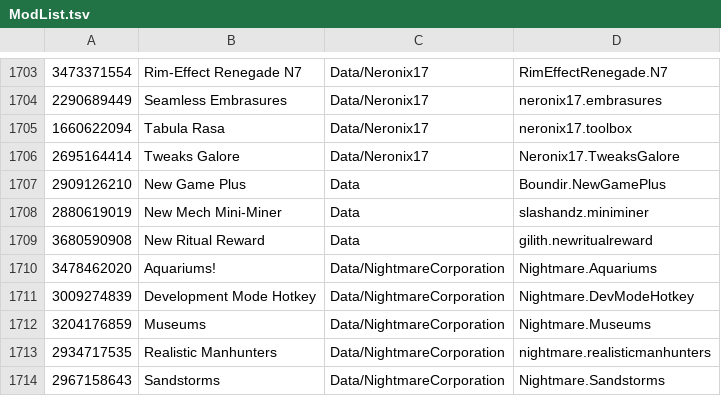
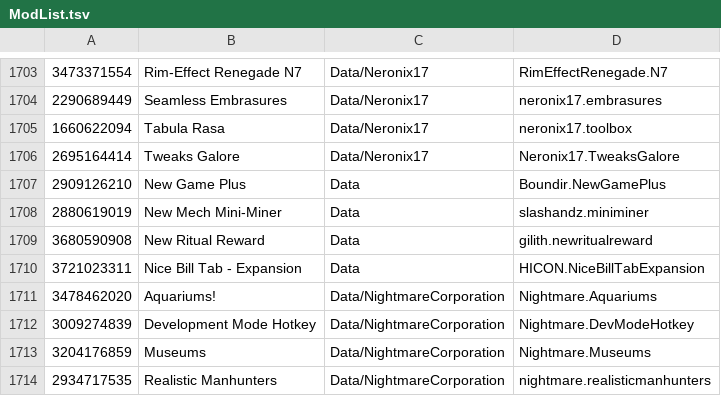
Before and after one commit to RimWorldKorea/RMK, a TSV file: ModList.tsv, drawn as a sheet; only a part is shown, gaps mark what is left out; the shorter side is filled out with more unchanged rows; the diff names each change by its address in the sheet, - before the commit and + after, or states it on an @@ line.

Commit message:
Nice Bill Tab - Expansion 추가
#2947

```diff
--- a/ModList.tsv
+++ b/ModList.tsv
+row 1710: 3721023311 | Nice Bill Tab - Expansion | Data | HICON.NiceBillTabExpansion
```
Also changed, not shown: 3 other files.
